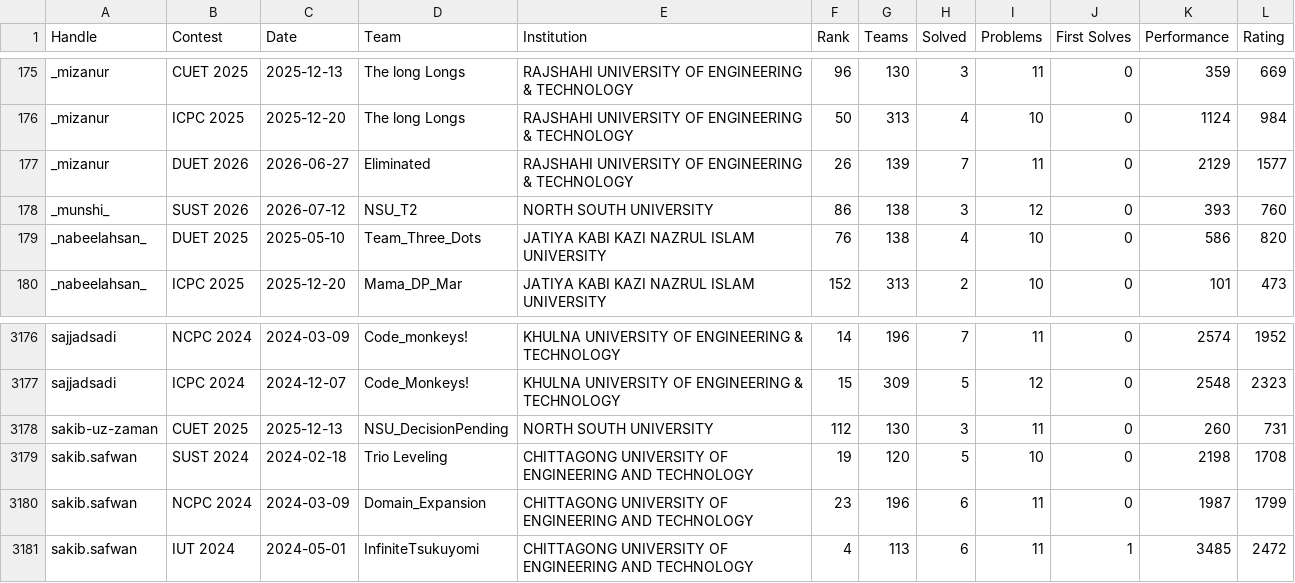
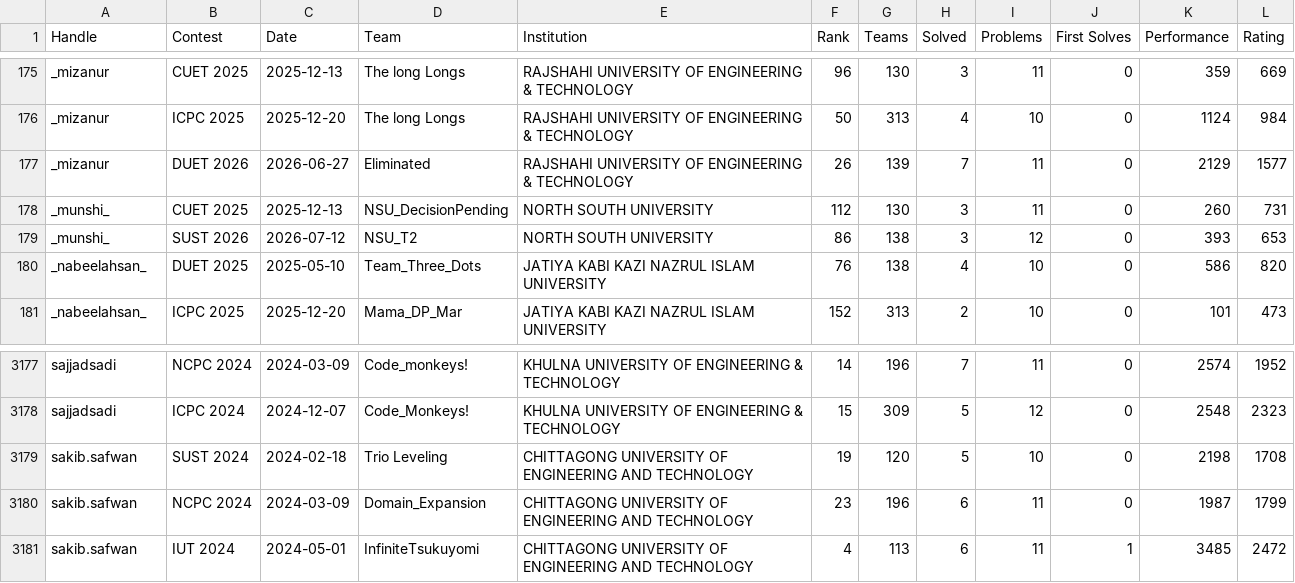
Before and after one commit to infi9itea/Biscuit-Rating, a CSV file: contestant_rating/output/history.csv, drawn as a sheet; only a part is shown, gaps mark what is left out.

```diff
--- a/contestant_rating/output/history.csv
+++ b/contestant_rating/output/history.csv
@@ -177,3 +177,4 @@ _mizanur,ICPC 2025,2025-12-20,The long Longs,RAJSHAHI UNIVERSITY OF ENGINEERING
 _mizanur,DUET 2026,2026-06-27,Eliminated,RAJSHAHI UNIVERSITY OF ENGINEERING & TECHNOLOGY,26,139,7,11,0,2129,1577
-_munshi_,SUST 2026,2026-07-12,NSU_T2,NORTH SOUTH UNIVERSITY,86,138,3,12,0,393,760
+_munshi_,CUET 2025,2025-12-13,NSU_DecisionPending,NORTH SOUTH UNIVERSITY,112,130,3,11,0,260,731
+_munshi_,SUST 2026,2026-07-12,NSU_T2,NORTH SOUTH UNIVERSITY,86,138,3,12,0,393,653
 _nabeelahsan_,DUET 2025,2025-05-10,Team_Three_Dots,JATIYA KABI KAZI NAZRUL ISLAM UNIVERSITY,76,138,4,10,0,586,820
@@ -3177,3 +3178,2 @@ sajjadsadi,NCPC 2024,2024-03-09,Code_monkeys!,KHULNA UNIVERSITY OF ENGINEERING &
 sajjadsadi,ICPC 2024,2024-12-07,Code_Monkeys!,KHULNA UNIVERSITY OF ENGINEERING & TECHNOLOGY,15,309,5,12,0,2548,2323
-sakib-uz-zaman,CUET 2025,2025-12-13,NSU_DecisionPending,NORTH SOUTH UNIVERSITY,112,130,3,11,0,260,731
 sakib.safwan,SUST 2024,2024-02-18,Trio Leveling,CHITTAGONG UNIVERSITY OF ENGINEERING AND TECHNOLOGY,19,120,5,10,0,2198,1708
```
Also changed, not shown: contestant_rating/output/ratings.csv, members/data/members.csv, 2 other files.
